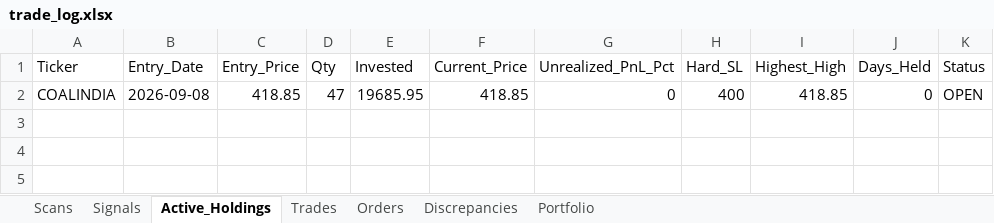
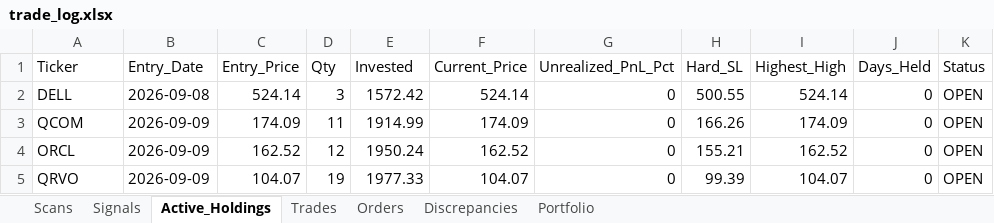
Before and after one commit to thokfoot/volatility-expansion-bot, an Excel workbook: data/trade_log.xlsx, sheet Active_Holdings, drawn as a sheet; values as stored, in another font and other column widths than the file's, no borders; removed rows and columns are numbered as before the commit, all else as after; the diff names each change by its address in the sheet, - before the commit and + after, or states it on an @@ line.

```diff
--- a/data/trade_log.xlsx (sheet Active_Holdings)
+++ b/data/trade_log.xlsx (sheet Active_Holdings)
-row 2: COALINDIA | 2026-09-08 | 418.85 | 47 | 19685.95 | 418.85 | 0 | 400 | 418.85 | 0 | OPEN
+row 2: DELL | 2026-09-08 | 524.14 | 3 | 1572.42 | 524.14 | 0 | 500.55 | 524.14 | 0 | OPEN
+row 3: QCOM | 2026-09-09 | 174.09 | 11 | 1914.99 | 174.09 | 0 | 166.26 | 174.09 | 0 | OPEN
+row 4: ORCL | 2026-09-09 | 162.52 | 12 | 1950.24 | 162.52 | 0 | 155.21 | 162.52 | 0 | OPEN
+row 5: QRVO | 2026-09-09 | 104.07 | 19 | 1977.33 | 104.07 | 0 | 99.39 | 104.07 | 0 | OPEN
```
Also changed, not shown: sheet Scans, sheet Orders, sheet Trades, sheet Portfolio, sheet Signals, sheet Discrepancies, data/trade_log_us.xlsx, 1 other file.
